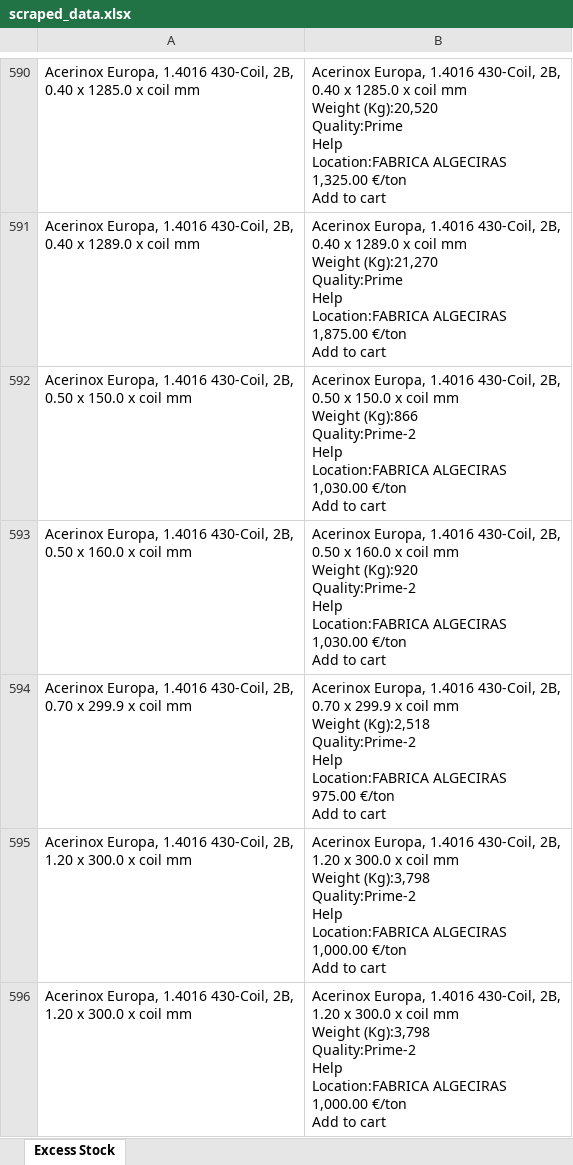
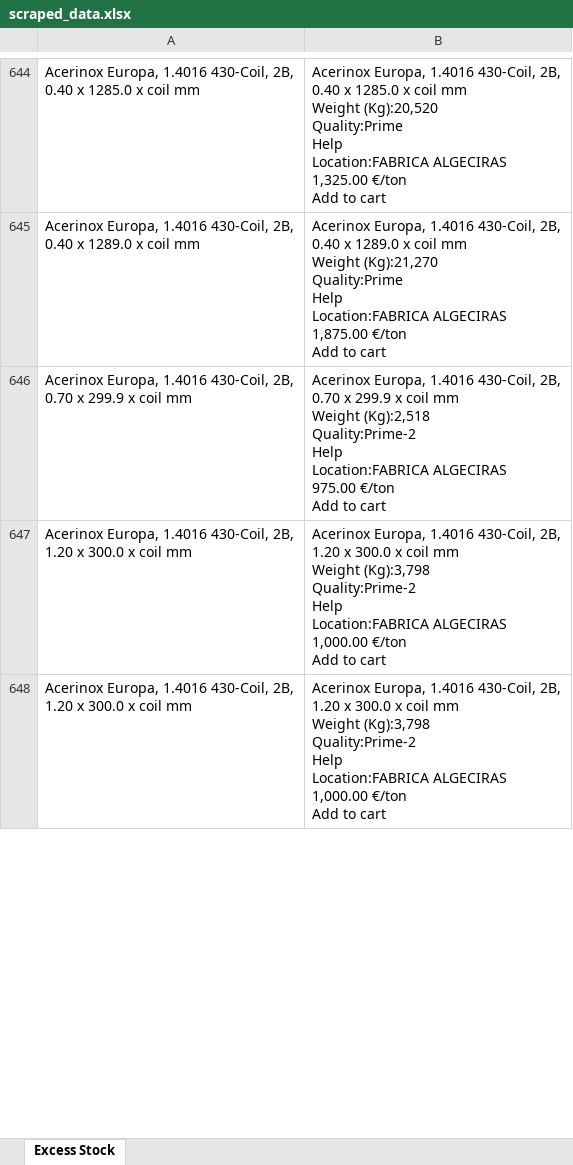
Before and after one commit to Mokax1/inv-scraper, an Excel workbook: scraped_data.xlsx, sheet Excess Stock, drawn as a sheet; only a part is shown, gaps mark what is left out; values as stored, in another font and other column widths than the file's, no borders; removed rows and columns are numbered as before the commit, all else as after; ↵ is a line break in a cell; the diff covers the shown part only; the diff names each change by its address in the sheet, - before the commit and + after, or states it on an @@ line.

```diff
--- a/scraped_data.xlsx (sheet Excess Stock)
+++ b/scraped_data.xlsx (sheet Excess Stock)
-row 592: Acerinox Europa, 1.4016 430-Coil, 2B, ↵ 0.50 x 150.0 x coil mm | Acerinox Europa, 1.4016 430-Coil, 2B, ↵ 0.50 x 150.0 x coil mm ↵ Weight (Kg):866 ↵ Quality:Prime-2 ↵ Help ↵ Location:FABRICA ALGECIRAS ↵ 1,030.00 €/ton ↵ Add to cart
-row 593: Acerinox Europa, 1.4016 430-Coil, 2B, ↵ 0.50 x 160.0 x coil mm | Acerinox Europa, 1.4016 430-Coil, 2B, ↵ 0.50 x 160.0 x coil mm ↵ Weight (Kg):920 ↵ Quality:Prime-2 ↵ Help ↵ Location:FABRICA ALGECIRAS ↵ 1,030.00 €/ton ↵ Add to cart
```
Also changed, not shown: 101 added rows, 29 removed rows, 36 moved rows and 28 edited cells elsewhere in this sheet, 1 other file.
